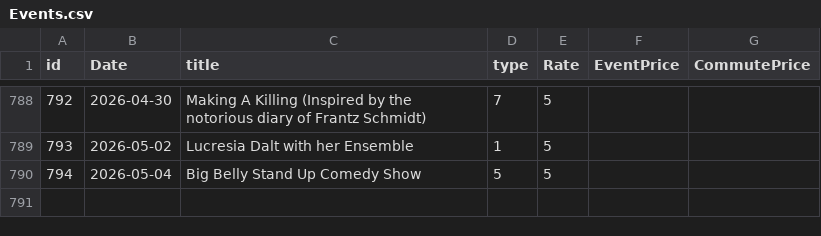
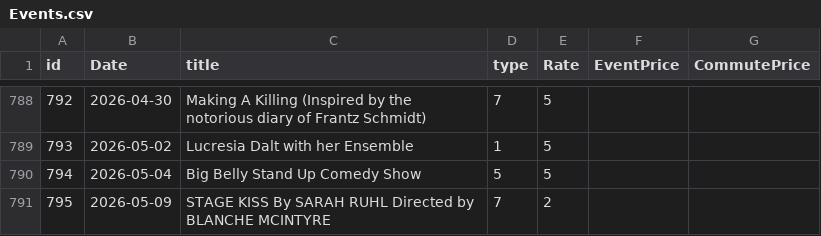
Before and after one commit to alexandroskilias/eventsDB, a CSV file: Tables/Events.csv, drawn as a sheet; only a part is shown, gaps mark what is left out.

```diff
--- a/Tables/Events.csv
+++ b/Tables/Events.csv
@@ -790 +790,2 @@ id;Date;title;type;Rate;EventPrice;CommutePrice
 794;2026-05-04;Big Belly Stand Up Comedy Show;5;5
+795;2026-05-09;STAGE KISS By SARAH RUHL Directed by BLANCHE MCINTYRE;7;2
```
Also changed, not shown: Tables/EventsArtistsVenues.csv.
